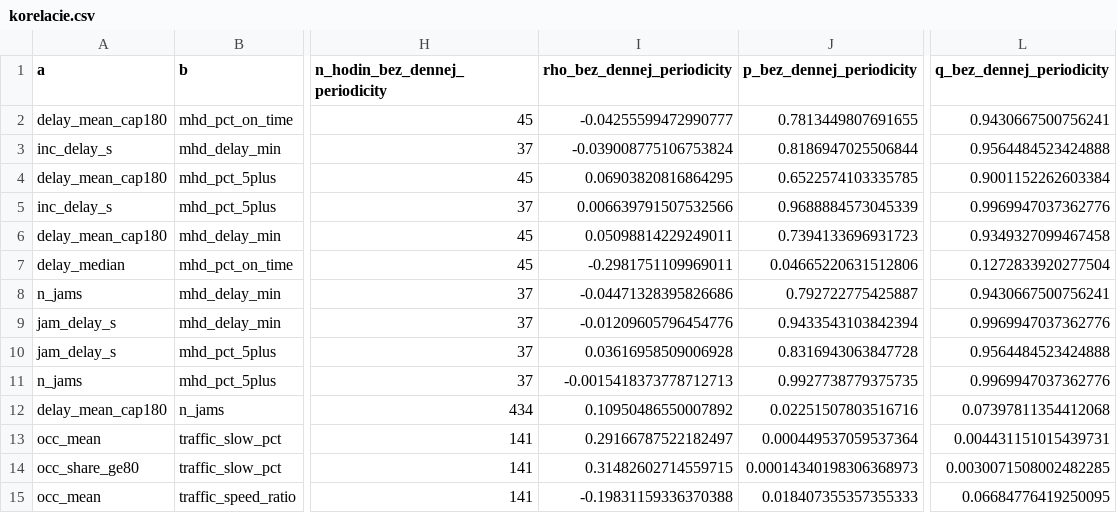
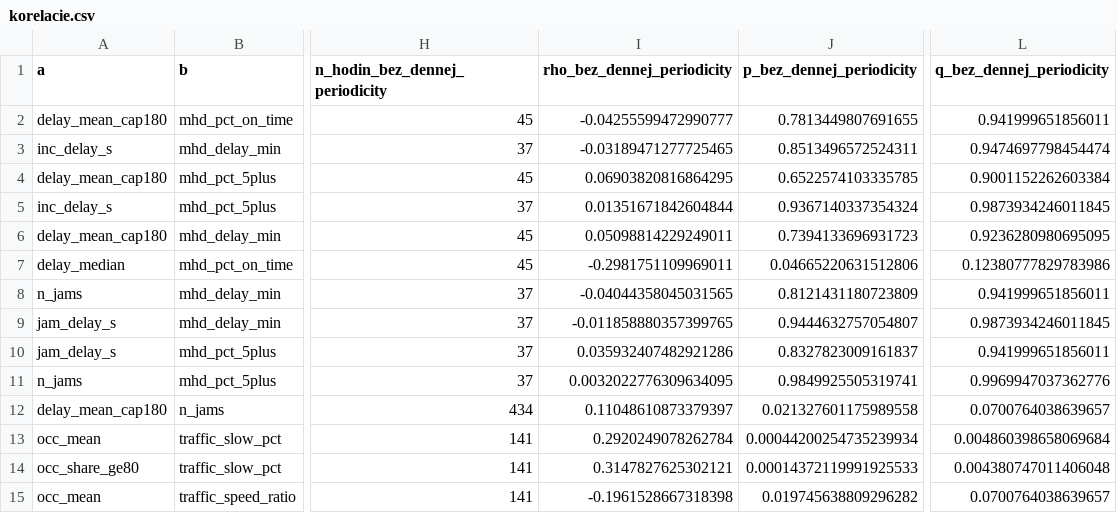
Before and after one commit to lalasonycierny/analyza, a CSV file: docs/korelacie.csv, drawn as a sheet; only a part is shown, gaps mark what is left out; the diff covers the shown part only; the diff names each change by its address in the sheet, - before the commit and + after, or states it on an @@ line.

```diff
--- a/docs/korelacie.csv
+++ b/docs/korelacie.csv
-L2 (q_bez_dennej_periodicity): 0.9430667500756241
+L2 (q_bez_dennej_periodicity): 0.941999651856011
-I3 (rho_bez_dennej_periodicity): -0.039008775106753824
+I3 (rho_bez_dennej_periodicity): -0.03189471277725465
-J3 (p_bez_dennej_periodicity): 0.8186947025506844
+J3 (p_bez_dennej_periodicity): 0.8513496572524311
-L3 (q_bez_dennej_periodicity): 0.9564484523424888
+L3 (q_bez_dennej_periodicity): 0.9474697798454474
-I5 (rho_bez_dennej_periodicity): 0.006639791507532566
+I5 (rho_bez_dennej_periodicity): 0.01351671842604844
-J5 (p_bez_dennej_periodicity): 0.9688884573045339
+J5 (p_bez_dennej_periodicity): 0.9367140337354324
-L5 (q_bez_dennej_periodicity): 0.9969947037362776
+L5 (q_bez_dennej_periodicity): 0.9873934246011845
-L6 (q_bez_dennej_periodicity): 0.9349327099467458
+L6 (q_bez_dennej_periodicity): 0.9236280980695095
-L7 (q_bez_dennej_periodicity): 0.1272833920277504
+L7 (q_bez_dennej_periodicity): 0.12380777829783986
-I8 (rho_bez_dennej_periodicity): -0.04471328395826686
+I8 (rho_bez_dennej_periodicity): -0.04044358045031565
-J8 (p_bez_dennej_periodicity): 0.792722775425887
+J8 (p_bez_dennej_periodicity): 0.8121431180723809
-L8 (q_bez_dennej_periodicity): 0.9430667500756241
+L8 (q_bez_dennej_periodicity): 0.941999651856011
-I9 (rho_bez_dennej_periodicity): -0.01209605796454776
+I9 (rho_bez_dennej_periodicity): -0.011858880357399765
-J9 (p_bez_dennej_periodicity): 0.9433543103842394
+J9 (p_bez_dennej_periodicity): 0.9444632757054807
-L9 (q_bez_dennej_periodicity): 0.9969947037362776
+L9 (q_bez_dennej_periodicity): 0.9873934246011845
-I10 (rho_bez_dennej_periodicity): 0.03616958509006928
+I10 (rho_bez_dennej_periodicity): 0.035932407482921286
-J10 (p_bez_dennej_periodicity): 0.8316943063847728
+J10 (p_bez_dennej_periodicity): 0.8327823009161837
-L10 (q_bez_dennej_periodicity): 0.9564484523424888
+L10 (q_bez_dennej_periodicity): 0.941999651856011
-I11 (rho_bez_dennej_periodicity): -0.0015418373778712713
+I11 (rho_bez_dennej_periodicity): 0.0032022776309634095
-J11 (p_bez_dennej_periodicity): 0.9927738779375735
+J11 (p_bez_dennej_periodicity): 0.9849925505319741
-I12 (rho_bez_dennej_periodicity): 0.10950486550007892
+I12 (rho_bez_dennej_periodicity): 0.11048610873379397
-J12 (p_bez_dennej_periodicity): 0.02251507803516716
+J12 (p_bez_dennej_periodicity): 0.021327601175989558
-L12 (q_bez_dennej_periodicity): 0.07397811354412068
+L12 (q_bez_dennej_periodicity): 0.0700764038639657
-I13 (rho_bez_dennej_periodicity): 0.29166787522182497
+I13 (rho_bez_dennej_periodicity): 0.2920249078262784
-J13 (p_bez_dennej_periodicity): 0.000449537059537364
+J13 (p_bez_dennej_periodicity): 0.00044200254735239934
-L13 (q_bez_dennej_periodicity): 0.004431151015439731
+L13 (q_bez_dennej_periodicity): 0.004860398658069684
-I14 (rho_bez_dennej_periodicity): 0.31482602714559715
+I14 (rho_bez_dennej_periodicity): 0.3147827625302121
-J14 (p_bez_dennej_periodicity): 0.00014340198306368973
+J14 (p_bez_dennej_periodicity): 0.00014372119991925533
-L14 (q_bez_dennej_periodicity): 0.0030071508002482285
+L14 (q_bez_dennej_periodicity): 0.004380747011406048
-I15 (rho_bez_dennej_periodicity): -0.19831159336370388
+I15 (rho_bez_dennej_periodicity): -0.1961528667318398
-J15 (p_bez_dennej_periodicity): 0.018407355357355333
+J15 (p_bez_dennej_periodicity): 0.019745638809296282
-L15 (q_bez_dennej_periodicity): 0.06684776419250095
+L15 (q_bez_dennej_periodicity): 0.0700764038639657
```
Also changed, not shown: 116 edited cells elsewhere in this file, docs/korelacie_lag.csv, docs/zjednotene_hodinove.csv, 3 other files.
